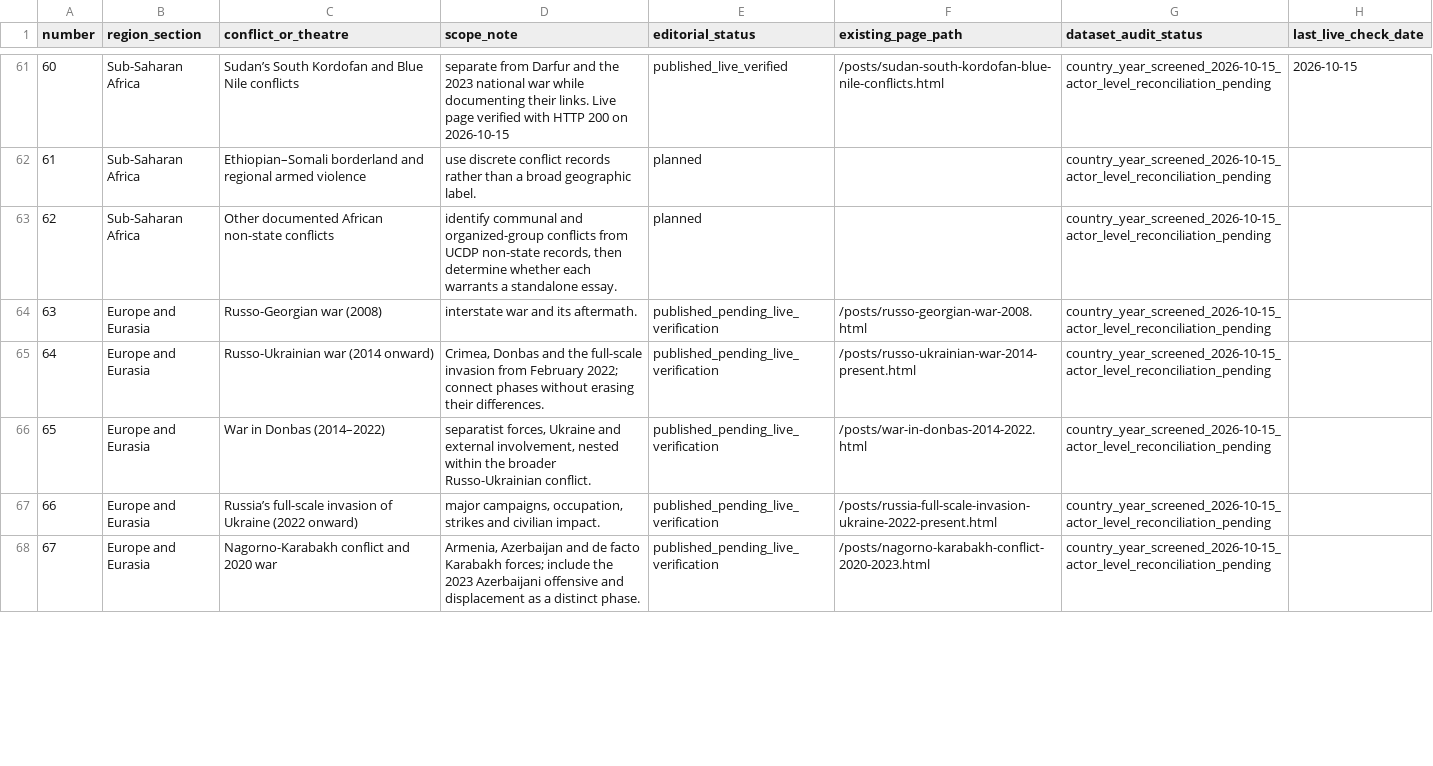
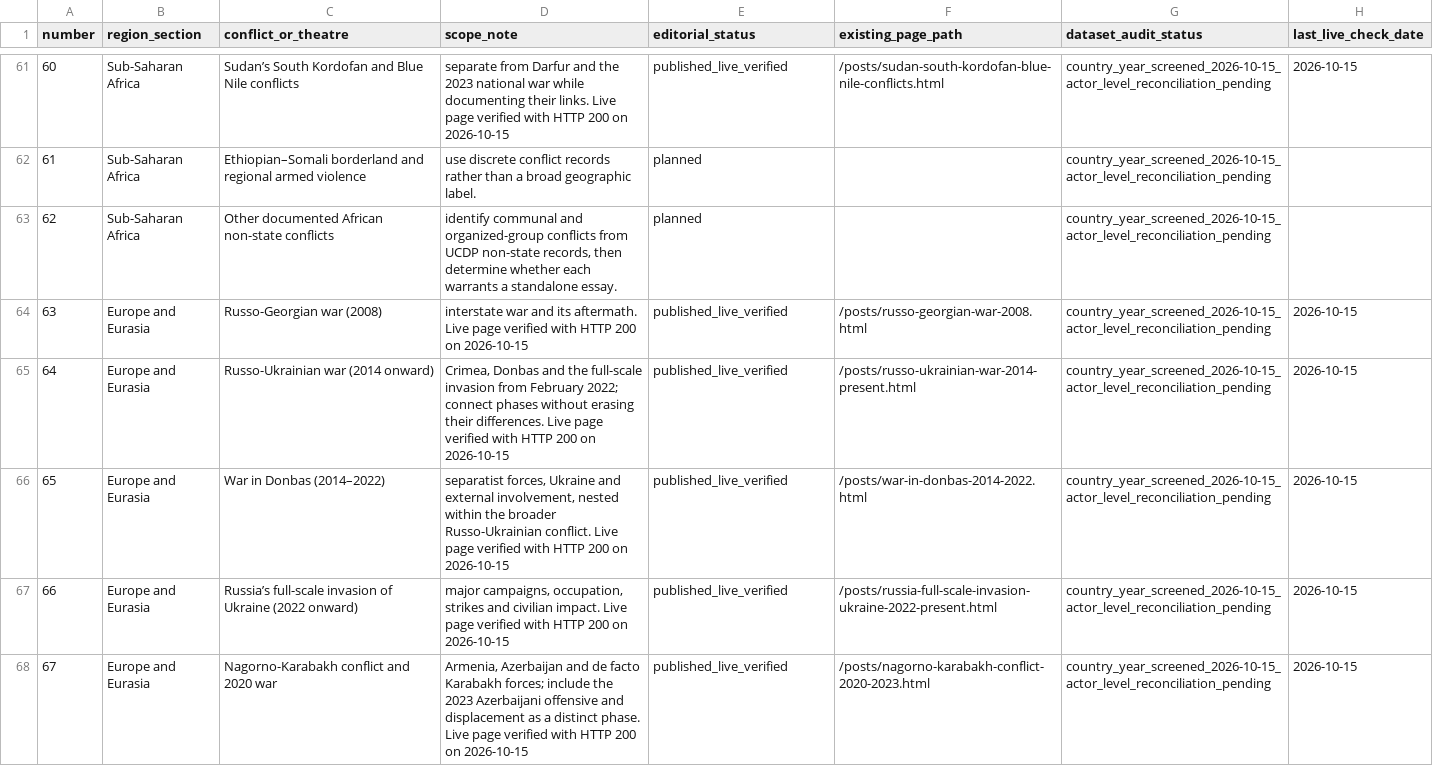
Before and after one commit to reazromen/website, a CSV file: research/conflict-archive-register-2000-2026.csv, drawn as a sheet; only a part is shown, gaps mark what is left out; the diff covers the shown part only.

Commit message:
Verify 18 conflict archive pages live

```diff
--- a/research/conflict-archive-register-2000-2026.csv
+++ b/research/conflict-archive-register-2000-2026.csv
@@ -63,6 +63,6 @@ number,region_section,conflict_or_theatre,scope_note,editorial_status,existing_p
 62,Sub-Saharan Africa,Other documented African non-state conflicts,"identify communal and organized-group conflicts from UCDP non-state records, then determine whether each warrants a standalone essay.",planned,,country_year_screened_2026-10-15_actor_level_reconciliation_pending,
-63,Europe and Eurasia,Russo-Georgian war (2008),interstate war and its aftermath.,published_pending_live_verification,/posts/russo-georgian-war-2008.html,country_year_screened_2026-10-15_actor_level_reconciliation_pending,
-64,Europe and Eurasia,Russo-Ukrainian war (2014 onward),"Crimea, Donbas and the full-scale invasion from February 2022; connect phases without erasing their differences.",published_pending_live_verification,/posts/russo-ukrainian-war-2014-present.html,country_year_screened_2026-10-15_actor_level_reconciliation_pending,
-65,Europe and Eurasia,War in Donbas (2014–2022),"separatist forces, Ukraine and external involvement, nested within the broader Russo-Ukrainian conflict.",published_pending_live_verification,/posts/war-in-donbas-2014-2022.html,country_year_screened_2026-10-15_actor_level_reconciliation_pending,
-66,Europe and Eurasia,Russia’s full-scale invasion of Ukraine (2022 onward),"major campaigns, occupation, strikes and civilian impact.",published_pending_live_verification,/posts/russia-full-scale-invasion-ukraine-2022-present.html,country_year_screened_2026-10-15_actor_level_reconciliation_pending,
-67,Europe and Eurasia,Nagorno-Karabakh conflict and 2020 war,"Armenia, Azerbaijan and de facto Karabakh forces; include the 2023 Azerbaijani offensive and displacement as a distinct phase.",published_pending_live_verification,/posts/nagorno-karabakh-conflict-2020-2023.html,country_year_screened_2026-10-15_actor_level_reconciliation_pending,
+63,Europe and Eurasia,Russo-Georgian war (2008),interstate war and its aftermath. Live page verified with HTTP 200 on 2026-10-15,published_live_verified,/posts/russo-georgian-war-2008.html,country_year_screened_2026-10-15_actor_level_reconciliation_pending,2026-10-15
+64,Europe and Eurasia,Russo-Ukrainian war (2014 onward),"Crimea, Donbas and the full-scale invasion from February 2022; connect phases without erasing their differences. Live page verified with HTTP 200 on 2026-10-15",published_live_verified,/posts/russo-ukrainian-war-2014-present.html,country_year_screened_2026-10-15_actor_level_reconciliation_pending,2026-10-15
+65,Europe and Eurasia,War in Donbas (2014–2022),"separatist forces, Ukraine and external involvement, nested within the broader Russo-Ukrainian conflict. Live page verified with HTTP 200 on 2026-10-15",published_live_verified,/posts/war-in-donbas-2014-2022.html,country_year_screened_2026-10-15_actor_level_reconciliation_pending,2026-10-15
+66,Europe and Eurasia,Russia’s full-scale invasion of Ukraine (2022 onward),"major campaigns, occupation, strikes and civilian impact. Live page verified with HTTP 200 on 2026-10-15",published_live_verified,/posts/russia-full-scale-invasion-ukraine-2022-present.html,country_year_screened_2026-10-15_actor_level_reconciliation_pending,2026-10-15
+67,Europe and Eurasia,Nagorno-Karabakh conflict and 2020 war,"Armenia, Azerbaijan and de facto Karabakh forces; include the 2023 Azerbaijani offensive and displacement as a distinct phase. Live page verified with HTTP 200 on 2026-10-15",published_live_verified,/posts/nagorno-karabakh-conflict-2020-2023.html,country_year_screened_2026-10-15_actor_level_reconciliation_pending,2026-10-15
```
Also changed, not shown: 39 edited cells elsewhere in this file.
